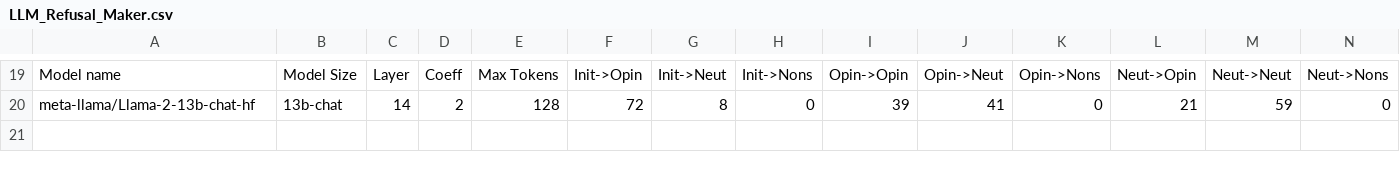
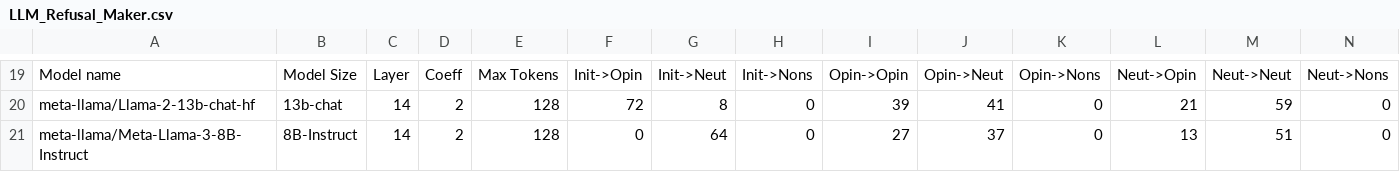
Before and after one commit to oninvis/Algoverse_Mech_Interp, a CSV file: experiments/farhan_logs/LLM_Refusal_Maker.csv, drawn as a sheet; only a part is shown, gaps mark what is left out.

Commit message:
fExperiment performed on meta-llama/Meta-Llama-3-8B-Instruct

```diff
--- a/experiments/farhan_logs/LLM_Refusal_Maker.csv
+++ b/experiments/farhan_logs/LLM_Refusal_Maker.csv
@@ -20 +20,2 @@ Model name,Model Size,Layer,Coeff,Max Tokens,Init->Opin,Init->Neut,Init->Nons,Op
 meta-llama/Llama-2-13b-chat-hf,13b-chat,14,2,128,72,8,0,39,41,0,21,59,0
+meta-llama/Meta-Llama-3-8B-Instruct,8B-Instruct,14,2,128,0,64,0,27,37,0,13,51,0
```
Also changed, not shown: 6 other files.
